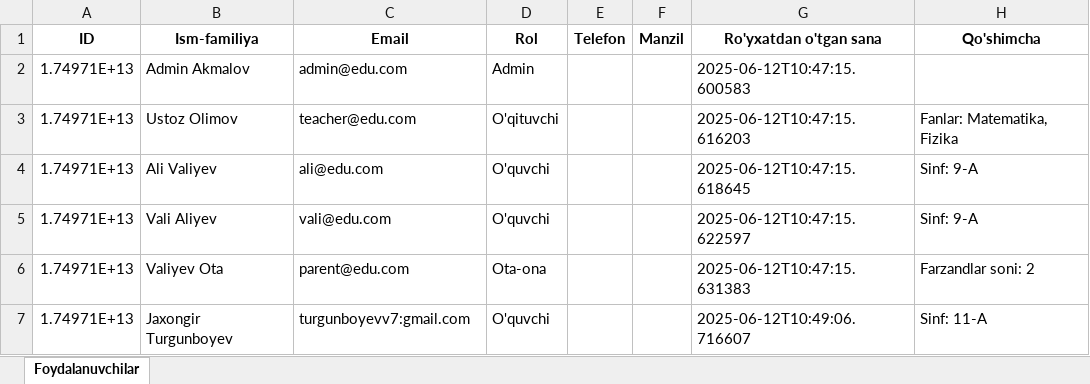
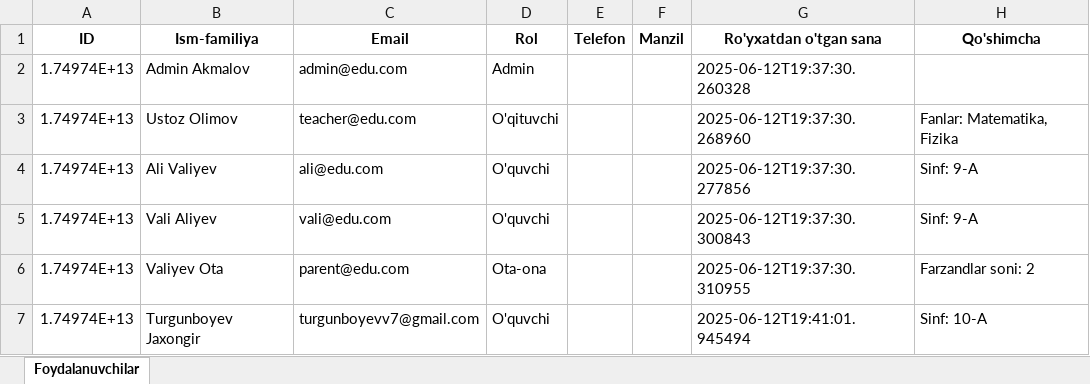
Before and after one commit to turgunboyevv/python_task, an Excel workbook: edu_platform_data.xlsx, sheet Foydalanuvchilar, drawn as a sheet; values as stored, in another font and other column widths than the file's, no borders; the diff names each change by its address in the sheet, - before the commit and + after, or states it on an @@ line.

```diff
--- a/edu_platform_data.xlsx (sheet Foydalanuvchilar)
+++ b/edu_platform_data.xlsx (sheet Foydalanuvchilar)
-A2:A7 (ID): 1.74971E+13
+A2:A7 (ID): 1.74974E+13
-G2 (Ro'yxatdan o'tgan sana): 2025-06-12T10:47:15.600583
+G2 (Ro'yxatdan o'tgan sana): 2025-06-12T19:37:30.260328
-G3 (Ro'yxatdan o'tgan sana): 2025-06-12T10:47:15.616203
+G3 (Ro'yxatdan o'tgan sana): 2025-06-12T19:37:30.268960
-G4 (Ro'yxatdan o'tgan sana): 2025-06-12T10:47:15.618645
+G4 (Ro'yxatdan o'tgan sana): 2025-06-12T19:37:30.277856
-G5 (Ro'yxatdan o'tgan sana): 2025-06-12T10:47:15.622597
+G5 (Ro'yxatdan o'tgan sana): 2025-06-12T19:37:30.300843
-G6 (Ro'yxatdan o'tgan sana): 2025-06-12T10:47:15.631383
+G6 (Ro'yxatdan o'tgan sana): 2025-06-12T19:37:30.310955
-B7 (Ism-familiya): Jaxongir Turgunboyev
+B7 (Ism-familiya): Turgunboyev Jaxongir
-C7 (Email): turgunboyevv7:gmail.com
+C7 (Email): turgunboyevv7@gmail.com
-G7 (Ro'yxatdan o'tgan sana): 2025-06-12T10:49:06.716607
+G7 (Ro'yxatdan o'tgan sana): 2025-06-12T19:41:01.945494
-H7 (Qo'shimcha): Sinf: 11-A
+H7 (Qo'shimcha): Sinf: 10-A
```
Also changed, not shown: 5 other files.
